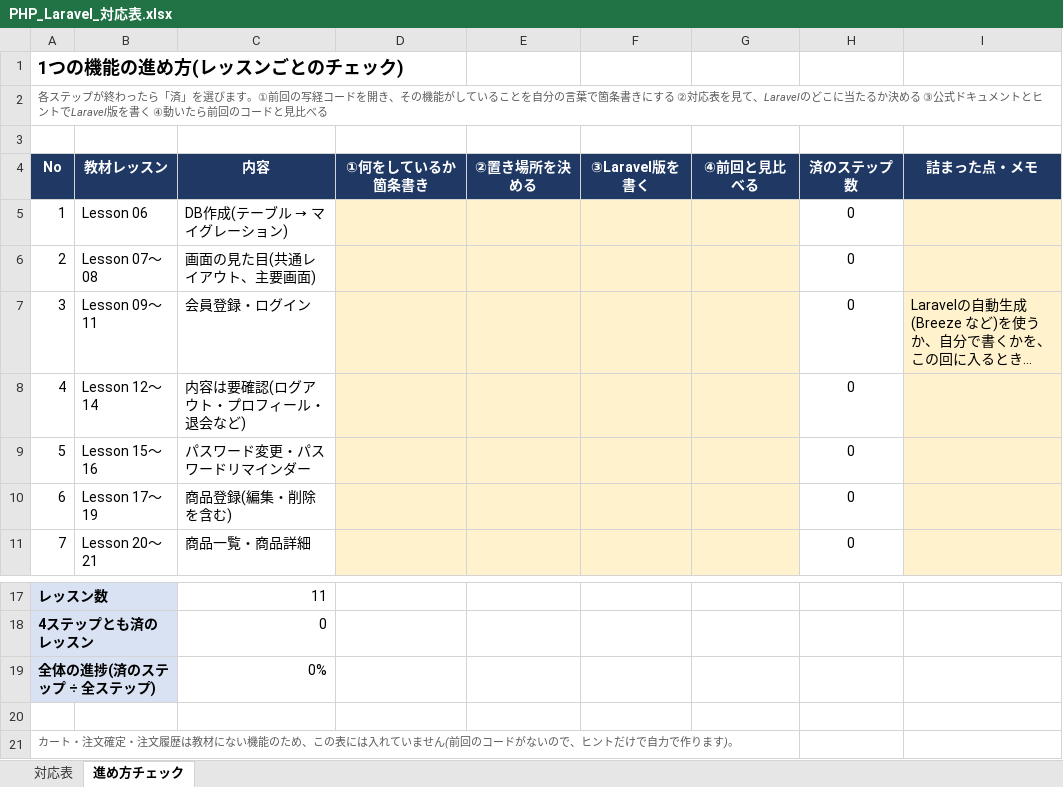
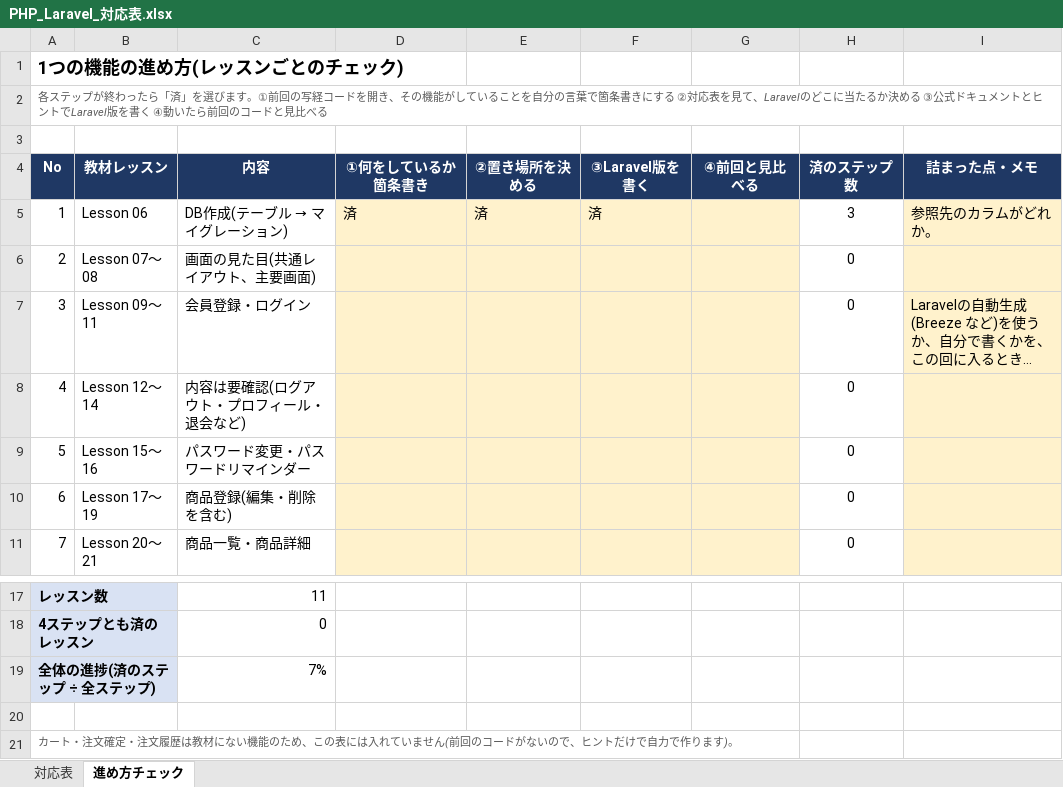
Before and after one commit to Ryo-w1004/pf_shop, an Excel workbook: docs/PHP_Laravel_対応表.xlsx, sheet 進め方チェック, drawn as a sheet; only a part is shown, gaps mark what is left out; long unchanged cells end in …; values as stored, in another font and other column widths than the file's, no borders; conditional formats not drawn; the diff names each change by its address in the sheet, - before the commit and + after, or states it on an @@ line.

```diff
--- a/docs/PHP_Laravel_対応表.xlsx (sheet 進め方チェック)
+++ b/docs/PHP_Laravel_対応表.xlsx (sheet 進め方チェック)
-D5 (①何をしているか箇条書き): (empty)
+D5 (①何をしているか箇条書き): 済
-E5 (②置き場所を決める): (empty)
+E5 (②置き場所を決める): 済
-F5 (③Laravel版を書く): (empty)
+F5 (③Laravel版を書く): 済
-H5 (済のステップ数): 0
+H5 (済のステップ数): 3
-I5 (詰まった点・メモ): (empty)
+I5 (詰まった点・メモ): 参照先のカラムがどれか。
-C19 (内容): 0%
+C19 (内容): 7%
```
Also changed, not shown: sheet 対応表, docs/pf_shop要件定義_ショッピングサイト.xlsx.
